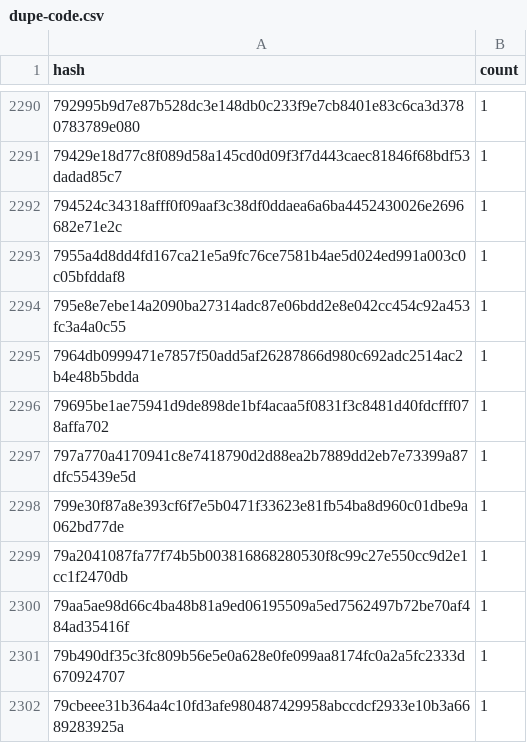
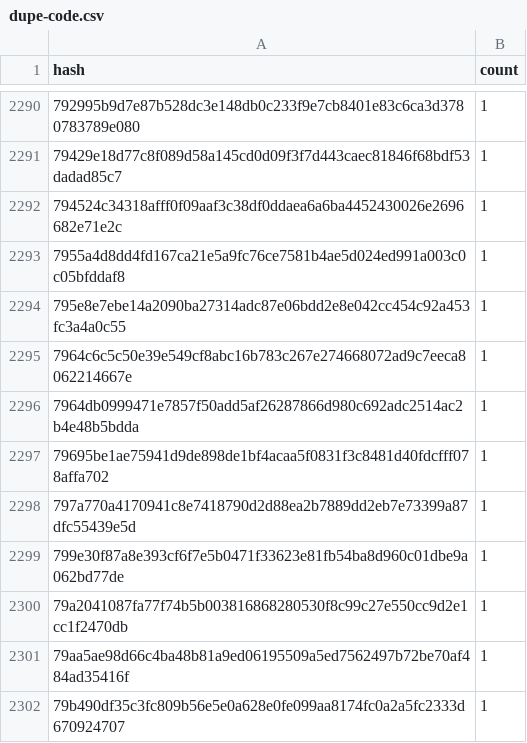
Before and after one commit to leighmcculloch/contract-wasms, a CSV file: analysis/dupe-code.csv, drawn as a sheet; only a part is shown, gaps mark what is left out; the shorter side is filled out with more unchanged rows; the diff names each change by its address in the sheet, - before the commit and + after, or states it on an @@ line.

```diff
--- a/analysis/dupe-code.csv
+++ b/analysis/dupe-code.csv
+row 2295: 7964c6c5c50e39e549cf8abc16b783c267e274668072ad9c7eeca8062214667e | 1
```
Also changed, not shown: analysis/dupe-sections.csv, analysis/dupe-specs.csv, 16 other files.
